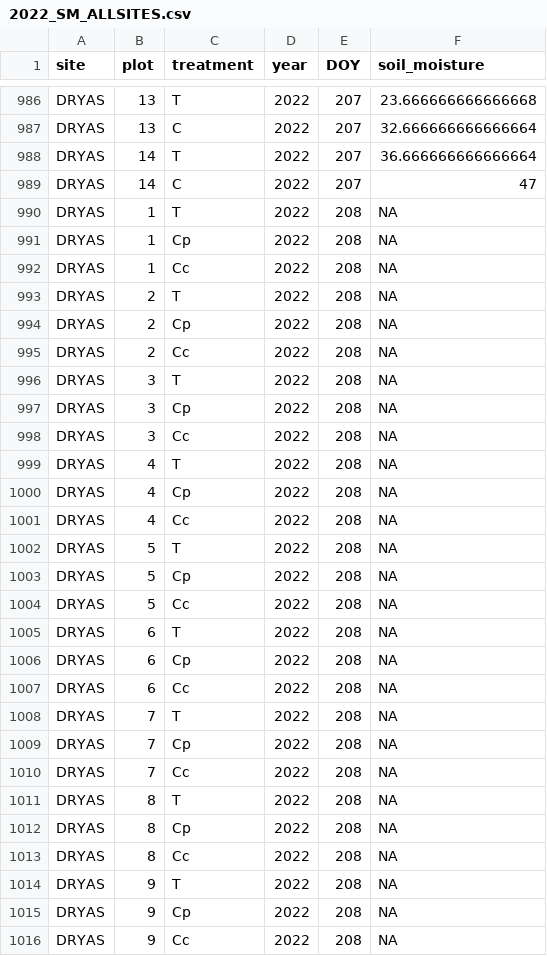
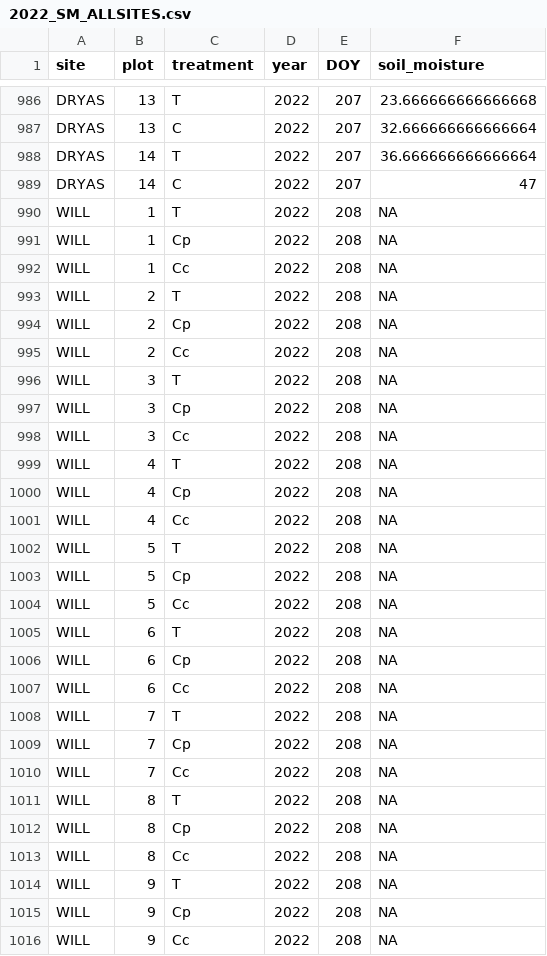
Before and after one commit to declan-taylor/honours_thesis, a CSV file: data/soil_moisture/2022_SM_ALLSITES.csv, drawn as a sheet; only a part is shown, gaps mark what is left out; the diff covers the shown part only.

Commit message:
Renamed the DOY208 SM data from DRYAS to WILL. Left a comment in the SM data script.

```diff
--- a/data/soil_moisture/2022_SM_ALLSITES.csv
+++ b/data/soil_moisture/2022_SM_ALLSITES.csv
@@ -989,28 +989,28 @@ DRYAS,14,T,2022,207,36.666666666666664
 DRYAS,14,C,2022,207,47
-DRYAS,1,T,2022,208,NA
-DRYAS,1,Cp,2022,208,NA
-DRYAS,1,Cc,2022,208,NA
-DRYAS,2,T,2022,208,NA
-DRYAS,2,Cp,2022,208,NA
-DRYAS,2,Cc,2022,208,NA
-DRYAS,3,T,2022,208,NA
-DRYAS,3,Cp,2022,208,NA
-DRYAS,3,Cc,2022,208,NA
-DRYAS,4,T,2022,208,NA
-DRYAS,4,Cp,2022,208,NA
-DRYAS,4,Cc,2022,208,NA
-DRYAS,5,T,2022,208,NA
-DRYAS,5,Cp,2022,208,NA
-DRYAS,5,Cc,2022,208,NA
-DRYAS,6,T,2022,208,NA
-DRYAS,6,Cp,2022,208,NA
-DRYAS,6,Cc,2022,208,NA
-DRYAS,7,T,2022,208,NA
-DRYAS,7,Cp,2022,208,NA
-DRYAS,7,Cc,2022,208,NA
-DRYAS,8,T,2022,208,NA
-DRYAS,8,Cp,2022,208,NA
-DRYAS,8,Cc,2022,208,NA
-DRYAS,9,T,2022,208,NA
-DRYAS,9,Cp,2022,208,NA
-DRYAS,9,Cc,2022,208,NA
+WILL,1,T,2022,208,NA
+WILL,1,Cp,2022,208,NA
+WILL,1,Cc,2022,208,NA
+WILL,2,T,2022,208,NA
+WILL,2,Cp,2022,208,NA
+WILL,2,Cc,2022,208,NA
+WILL,3,T,2022,208,NA
+WILL,3,Cp,2022,208,NA
+WILL,3,Cc,2022,208,NA
+WILL,4,T,2022,208,NA
+WILL,4,Cp,2022,208,NA
+WILL,4,Cc,2022,208,NA
+WILL,5,T,2022,208,NA
+WILL,5,Cp,2022,208,NA
+WILL,5,Cc,2022,208,NA
+WILL,6,T,2022,208,NA
+WILL,6,Cp,2022,208,NA
+WILL,6,Cc,2022,208,NA
+WILL,7,T,2022,208,NA
+WILL,7,Cp,2022,208,NA
+WILL,7,Cc,2022,208,NA
+WILL,8,T,2022,208,NA
+WILL,8,Cp,2022,208,NA
+WILL,8,Cc,2022,208,NA
+WILL,9,T,2022,208,NA
+WILL,9,Cp,2022,208,NA
+WILL,9,Cc,2022,208,NA
```
Also changed, not shown: 11 edited cells elsewhere in this file, 3 other files.
